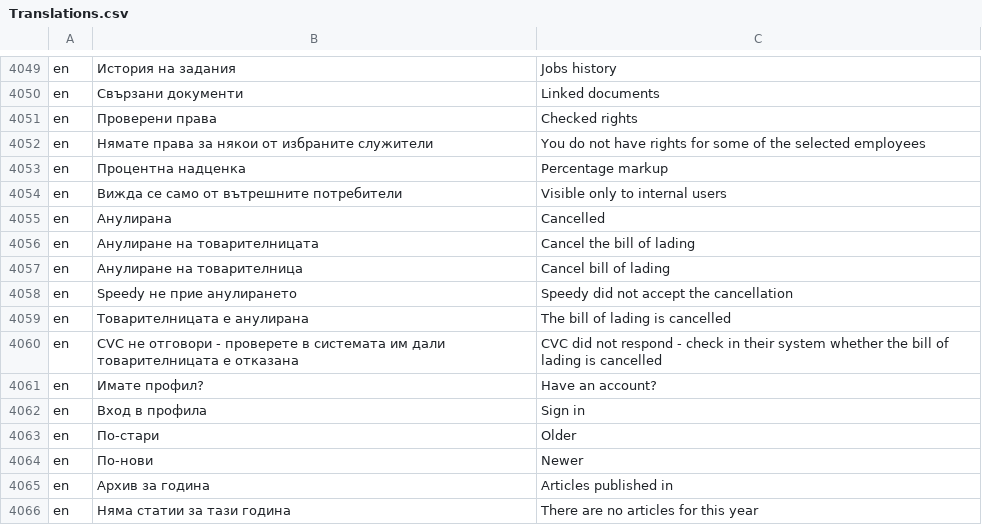
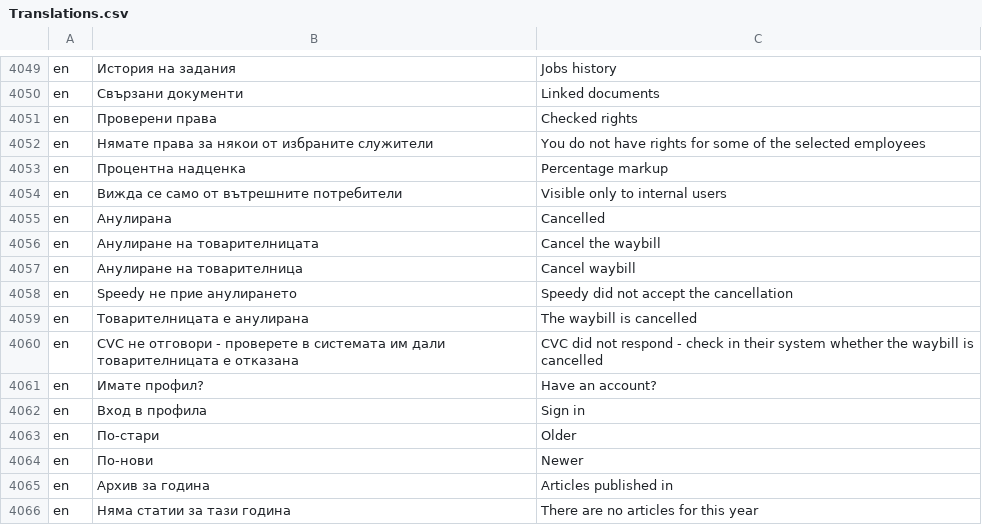
Before and after one commit to bgerp/bgerp, a CSV file: bgerp/data/csv/Translations.csv, drawn as a sheet; only a part is shown, gaps mark what is left out; the diff covers the shown part only.

```diff
--- a/bgerp/data/csv/Translations.csv
+++ b/bgerp/data/csv/Translations.csv
@@ -4055,7 +4055,7 @@ en,Вижда се само от вътрешните потребители,Vis
 en,Анулирана,Cancelled
-en,Анулиране на товарителницата,Cancel the bill of lading
-en,Анулиране на товарителница,Cancel bill of lading
+en,Анулиране на товарителницата,Cancel the waybill
+en,Анулиране на товарителница,Cancel waybill
 en,Speedy не прие анулирането,Speedy did not accept the cancellation
-en,Товарителницата е анулирана,The bill of lading is cancelled
-en,CVC не отговори - проверете в системата им дали товарителницата е отказана,CVC did not respond - check in their system whether the bill of lading is cancelled
+en,Товарителницата е анулирана,The waybill is cancelled
+en,CVC не отговори - проверете в системата им дали товарителницата е отказана,CVC did not respond - check in their system whether the waybill is cancelled
 en,Имате профил?,Have an account?
```
Also changed, not shown: 61 added rows elsewhere in this file, 9 other files.
